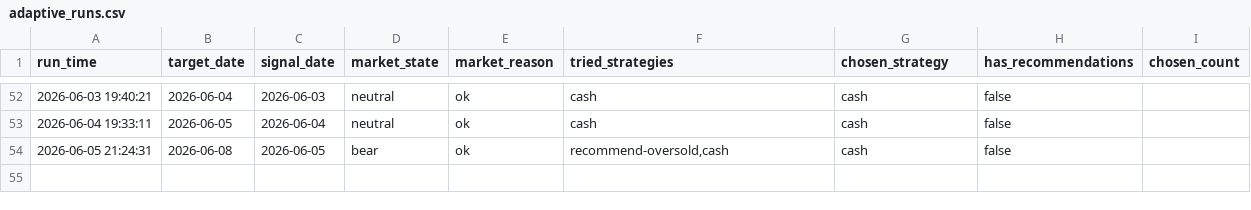
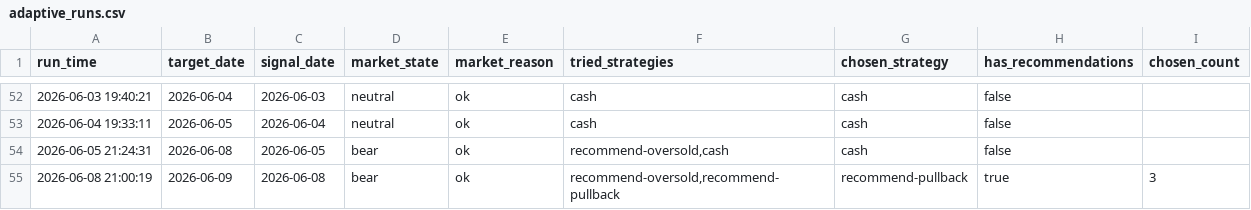
Before and after one commit to wuweiyuan/facai, a CSV file: reports/adaptive_runs.csv, drawn as a sheet; only a part is shown, gaps mark what is left out.

```diff
--- a/reports/adaptive_runs.csv
+++ b/reports/adaptive_runs.csv
@@ -54 +54,2 @@ run_time,target_date,signal_date,market_state,market_reason,tried_strategies,cho
 2026-06-05 21:24:31,2026-06-08,2026-06-05,bear,ok,"recommend-oversold,cash",cash,false,
+2026-06-08 21:00:19,2026-06-09,2026-06-08,bear,ok,"recommend-oversold,recommend-pullback",recommend-pullback,true,3
```
Also changed, not shown: reports/recommendations.csv, 3 other files.
